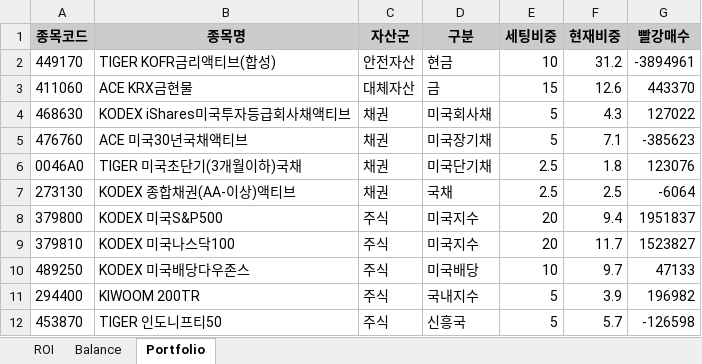
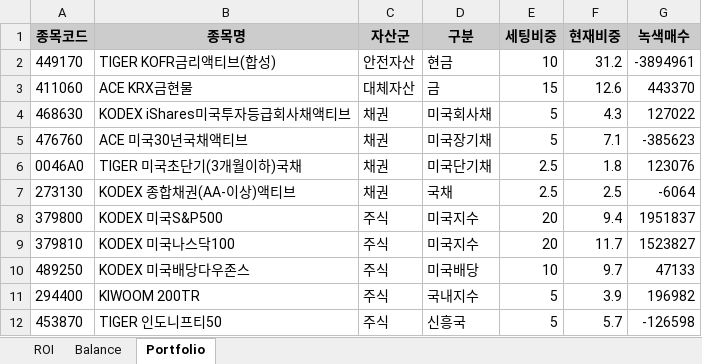
Before and after one commit to woonjounglee-cloud/Tuesday, an Excel workbook: db/Home_IRP.xlsx, sheet Portfolio, drawn as a sheet; values as stored, in another font and other column widths than the file's, no borders; the diff names each change by its address in the sheet, - before the commit and + after, or states it on an @@ line.

```diff
--- a/db/Home_IRP.xlsx (sheet Portfolio)
+++ b/db/Home_IRP.xlsx (sheet Portfolio)
-G1: 빨강매수
+G1: 녹색매수
```
Also changed, not shown: 5 other files.
